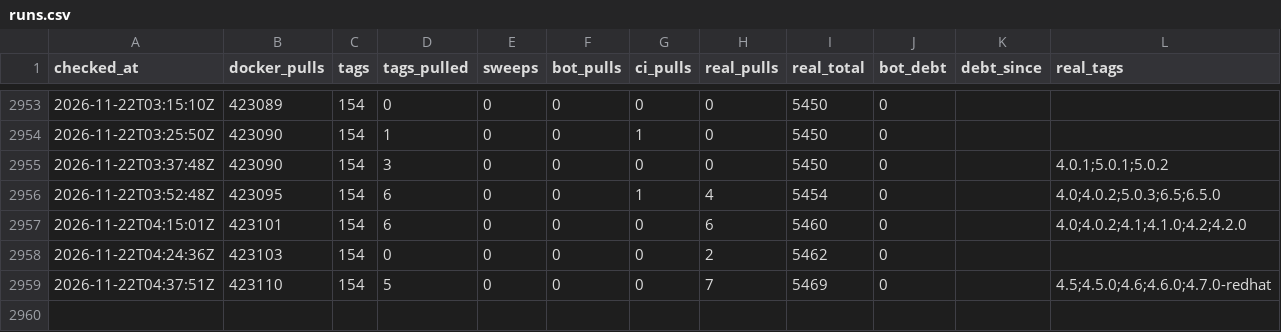
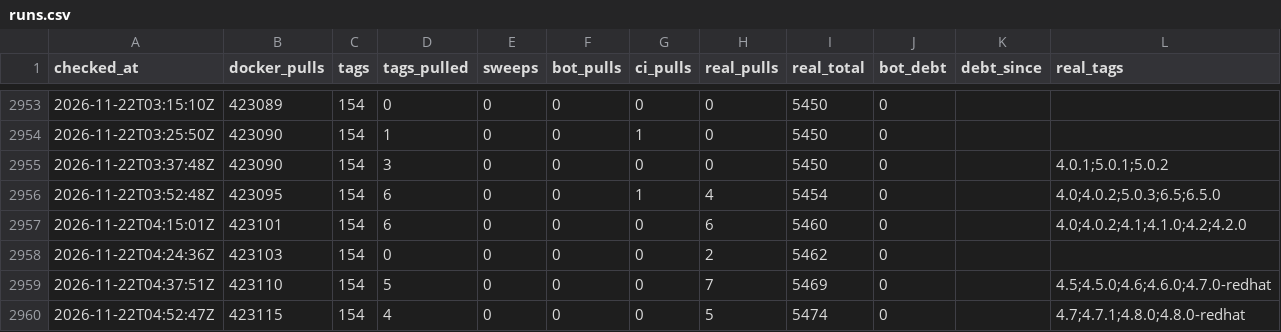
Before and after one commit to labsai/EDDI, a CSV file: data/runs.csv, drawn as a sheet; only a part is shown, gaps mark what is left out; the diff names each change by its address in the sheet, - before the commit and + after, or states it on an @@ line.

```diff
--- a/data/runs.csv
+++ b/data/runs.csv
+row 2960: 2026-11-22T04:52:47Z | 423115 | 154 | 4 | 0 | 0 | 0 | 5 | 5474 | 0 |  | 4.7;4.7.1;4.8.0;4.8.0-redhat
```
